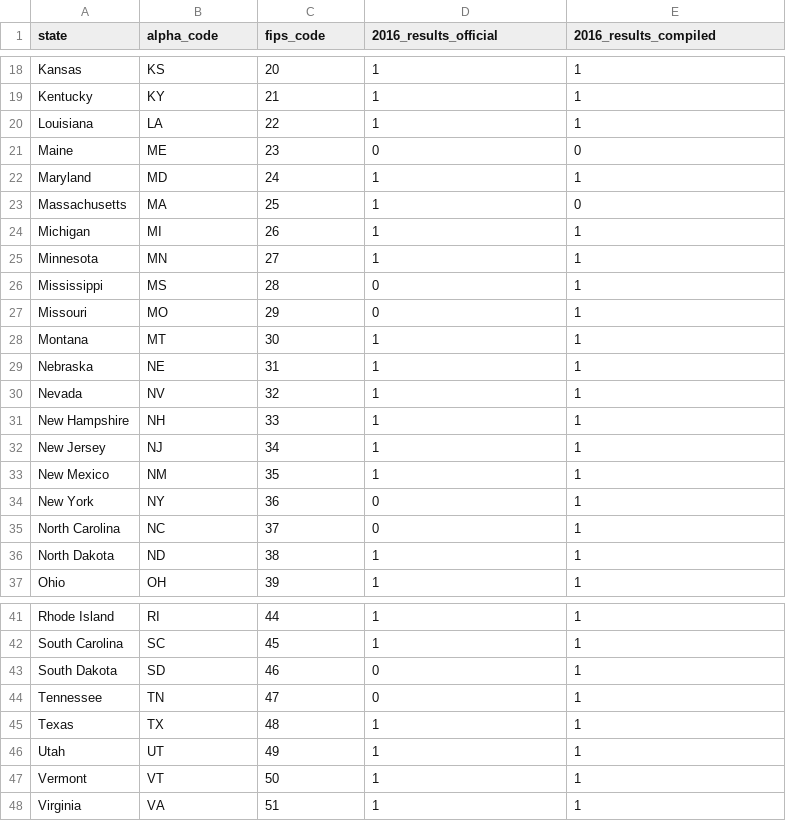
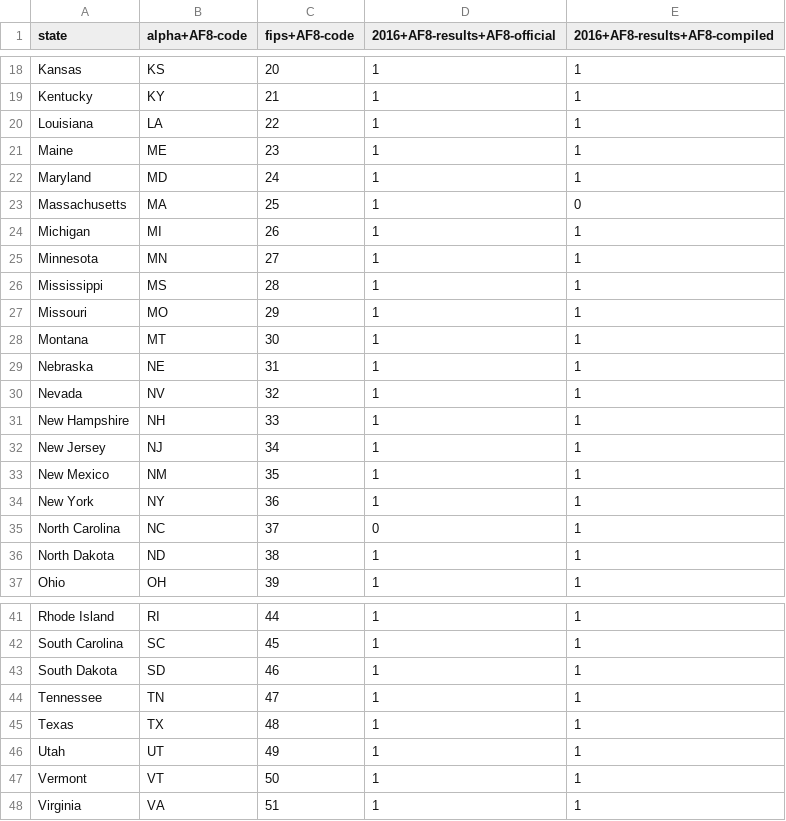
Before and after one commit to kyaroch/2012_and_2016_presidential_election_results_by_county, a CSV file: state_results_status.csv, drawn as a sheet; only a part is shown, gaps mark what is left out; the diff names each change by its address in the sheet, - before the commit and + after, or states it on an @@ line.

```diff
--- a/state_results_status.csv
+++ b/state_results_status.csv
-B1: alpha_code
+B1: alpha+AF8-code
-C1: fips_code
+C1: fips+AF8-code
-D1: 2016_results_official
+D1: 2016+AF8-results+AF8-official
-E1: 2016_results_compiled
+E1: 2016+AF8-results+AF8-compiled
-D21 (2016+AF8-results+AF8-official): 0
+D21 (2016+AF8-results+AF8-official): 1
-E21 (2016+AF8-results+AF8-compiled): 0
+E21 (2016+AF8-results+AF8-compiled): 1
-D26:D27 (2016+AF8-results+AF8-official): 0
+D26:D27 (2016+AF8-results+AF8-official): 1
-D34 (2016+AF8-results+AF8-official): 0
+D34 (2016+AF8-results+AF8-official): 1
-D43:D44 (2016+AF8-results+AF8-official): 0
+D43:D44 (2016+AF8-results+AF8-official): 1
```
Also changed, not shown: 2012_and_2016_presidential_election_results_by_county.csv.
